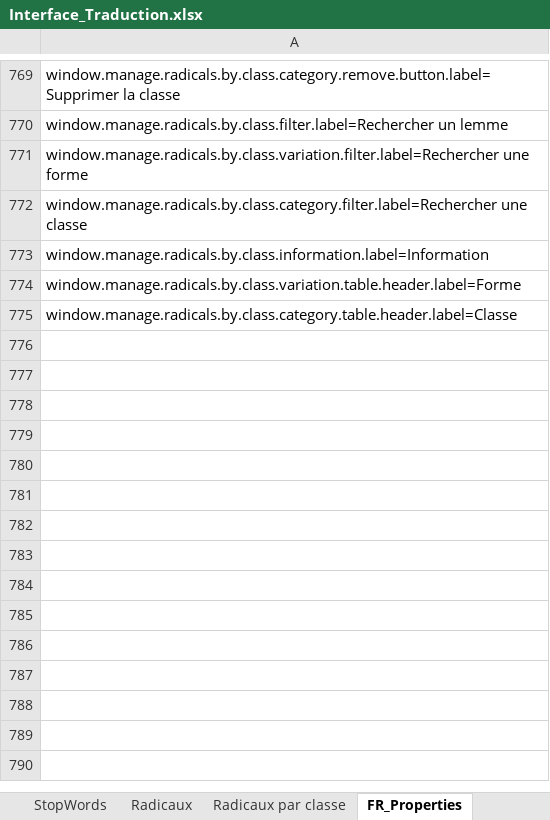
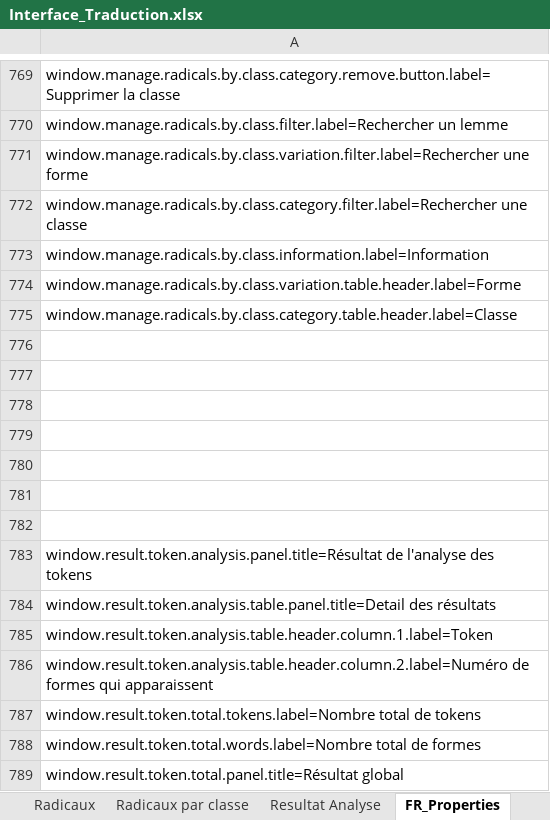
Before and after one commit to Jeremy-Leda/Caerus, an Excel workbook: Interface_Traduction.xlsx, sheet FR_Properties, drawn as a sheet; only a part is shown, gaps mark what is left out; values as stored, in another font and other column widths than the file's, no borders; the diff names each change by its address in the sheet, - before the commit and + after, or states it on an @@ line.

Commit message:
Avancement sur le module d'analyse : - Création de la fenêtre d'affichage des résultats (WIP)

```diff
--- a/Interface_Traduction.xlsx (sheet FR_Properties)
+++ b/Interface_Traduction.xlsx (sheet FR_Properties)
+sheet tab: Resultat Analyse
+row 776: (empty)
+row 777: (empty)
+row 778: (empty)
+row 779: (empty)
+row 780: (empty)
+row 781: (empty)
+row 782: (empty)
+row 783: window.result.token.analysis.panel.title=Résultat de l'analyse des tokens
+row 784: window.result.token.analysis.table.panel.title=Detail des résultats
+row 785: window.result.token.analysis.table.header.column.1.label=Token
+row 786: window.result.token.analysis.table.header.column.2.label=Numéro de formes qui apparaissent
+row 787: window.result.token.total.tokens.label=Nombre total de tokens
+row 788: window.result.token.total.words.label=Nombre total de formes
+row 789: window.result.token.total.panel.title=Résultat global
```
Also changed, not shown: sheet ES_Properties, sheet Constants, 18 other files.
